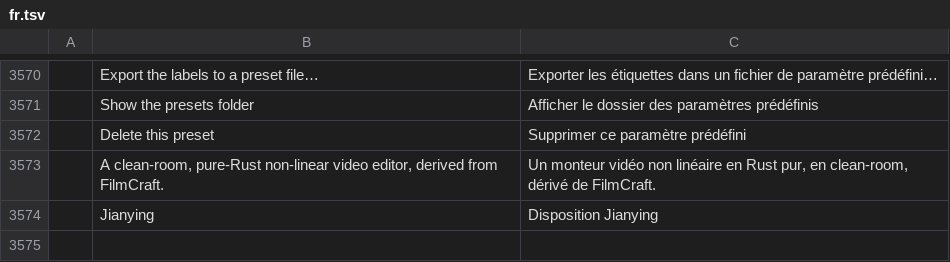
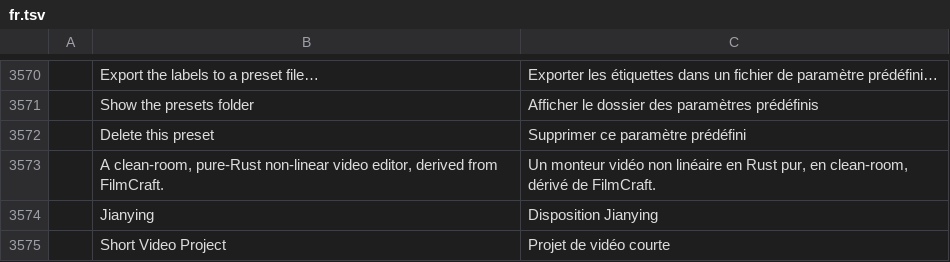
Before and after one commit to full-aigc-plugins/jianyingcraft, a TSV file: crates/ui-egui/src/i18n/fr.tsv, drawn as a sheet; only a part is shown, gaps mark what is left out.

```diff
--- a/crates/ui-egui/src/i18n/fr.tsv
+++ b/crates/ui-egui/src/i18n/fr.tsv
@@ -3574 +3574,2 @@
 	Jianying	Disposition Jianying
+	Short Video Project	Projet de vidéo courte
```
Also changed, not shown: crates/ui-egui/src/i18n/es.tsv, crates/ui-egui/src/i18n/ja.tsv, 11 other files.
